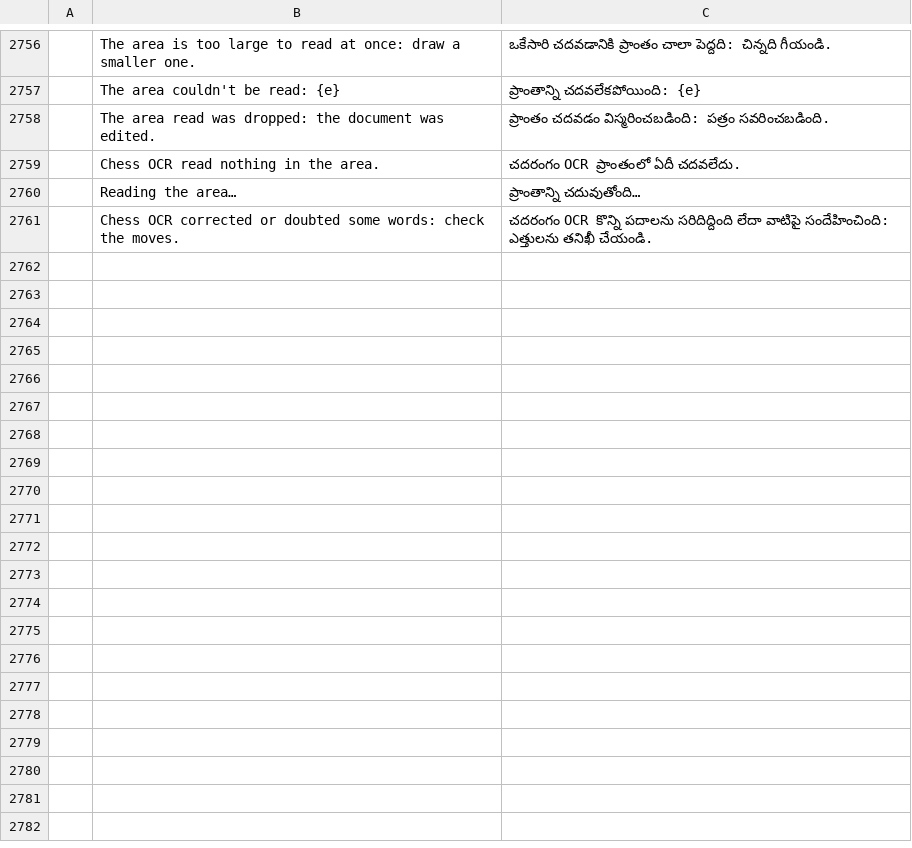
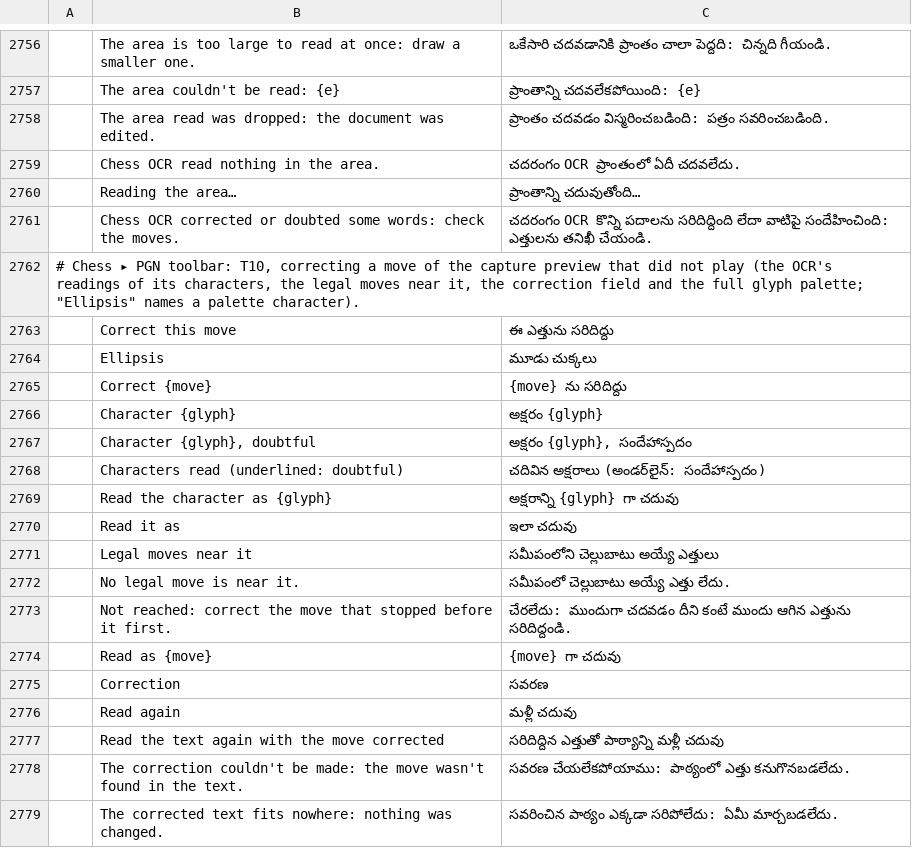
Before and after one commit to DarcioAlberico/pdfcraft-xadrez, a TSV file: crates/ui-egui/src/i18n/te.tsv, drawn as a sheet; only a part is shown, gaps mark what is left out; the diff names each change by its address in the sheet, - before the commit and + after, or states it on an @@ line.

```diff
--- a/crates/ui-egui/src/i18n/te.tsv
+++ b/crates/ui-egui/src/i18n/te.tsv
+row 2762: # Chess ▸ PGN toolbar: T10, correcting a move of the capture preview that did not play (the OCR's readings of its characters, the legal moves near it, the correction field and the full glyph palette; "Ellipsis" names a palette character).
+row 2763:  | Correct this move | ఈ ఎత్తును సరిదిద్దు
+row 2764:  | Ellipsis | మూడు చుక్కలు
+row 2765:  | Correct {move} | {move} ను సరిదిద్దు
+row 2766:  | Character {glyph} | అక్షరం {glyph}
+row 2767:  | Character {glyph}, doubtful | అక్షరం {glyph}, సందేహాస్పదం
+row 2768:  | Characters read (underlined: doubtful) | చదివిన అక్షరాలు (అండర్‌లైన్: సందేహాస్పదం)
+row 2769:  | Read the character as {glyph} | అక్షరాన్ని {glyph} గా చదువు
+row 2770:  | Read it as | ఇలా చదువు
+row 2771:  | Legal moves near it | సమీపంలోని చెల్లుబాటు అయ్యే ఎత్తులు
+row 2772:  | No legal move is near it. | సమీపంలో చెల్లుబాటు అయ్యే ఎత్తు లేదు.
+row 2773:  | Not reached: correct the move that stopped before it first. | చేరలేదు: ముందుగా చదవడం దీని కంటే ముందు ఆగిన ఎత్తును సరిదిద్దండి.
+row 2774:  | Read as {move} | {move} గా చదువు
+row 2775:  | Correction | సవరణ
+row 2776:  | Read again | మళ్లీ చదువు
+row 2777:  | Read the text again with the move corrected | సరిదిద్దిన ఎత్తుతో పాఠ్యాన్ని మళ్లీ చదువు
+row 2778:  | The correction couldn't be made: the move wasn't found in the text. | సవరణ చేయలేకపోయాము: పాఠ్యంలో ఎత్తు కనుగొనబడలేదు.
+row 2779:  | The corrected text fits nowhere: nothing was changed. | సవరించిన పాఠ్యం ఎక్కడా సరిపోలేదు: ఏమీ మార్చబడలేదు.
```
Also changed, not shown: crates/ui-egui/src/i18n/bg.tsv, crates/ui-egui/src/i18n/el.tsv, 43 other files.
